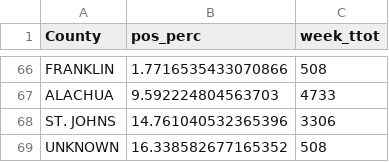
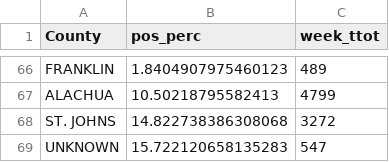
Before and after one commit to kokbent/flcovis19, a CSV file: testApp/data/ct_pos_perc.csv, drawn as a sheet; only a part is shown, gaps mark what is left out; the diff covers the shown part only; the diff names each change by its address in the sheet, - before the commit and + after, or states it on an @@ line.

```diff
--- a/testApp/data/ct_pos_perc.csv
+++ b/testApp/data/ct_pos_perc.csv
-B66 (pos_perc): 1.7716535433070866
+B66 (pos_perc): 1.8404907975460123
-C66 (week_ttot): 508
+C66 (week_ttot): 489
-B67 (pos_perc): 9.592224804563703
+B67 (pos_perc): 10.50218795582413
-C67 (week_ttot): 4733
+C67 (week_ttot): 4799
-B68 (pos_perc): 14.761040532365396
+B68 (pos_perc): 14.822738386308068
-C68 (week_ttot): 3306
+C68 (week_ttot): 3272
-B69 (pos_perc): 16.338582677165352
+B69 (pos_perc): 15.722120658135283
-C69 (week_ttot): 508
+C69 (week_ttot): 547
```
Also changed, not shown: 128 edited cells elsewhere in this file, testApp/data/case_ev.csv, testApp/data/statewide-nowcast-preds.csv, 4 other files.
